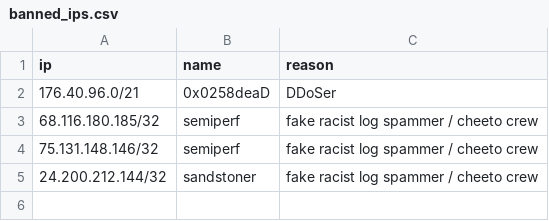
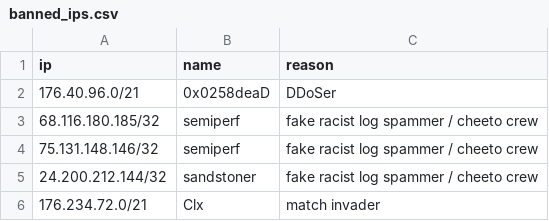
Before and after one commit to Arie/serveme, a CSV file: doc/banned_ips.csv, drawn as a sheet.

```diff
--- a/doc/banned_ips.csv
+++ b/doc/banned_ips.csv
@@ -5 +5,2 @@ ip,name,reason
 24.200.212.144/32,sandstoner,fake racist log spammer / cheeto crew
+176.234.72.0/21,Clx,match invader
```
Also changed, not shown: 1 other file.
